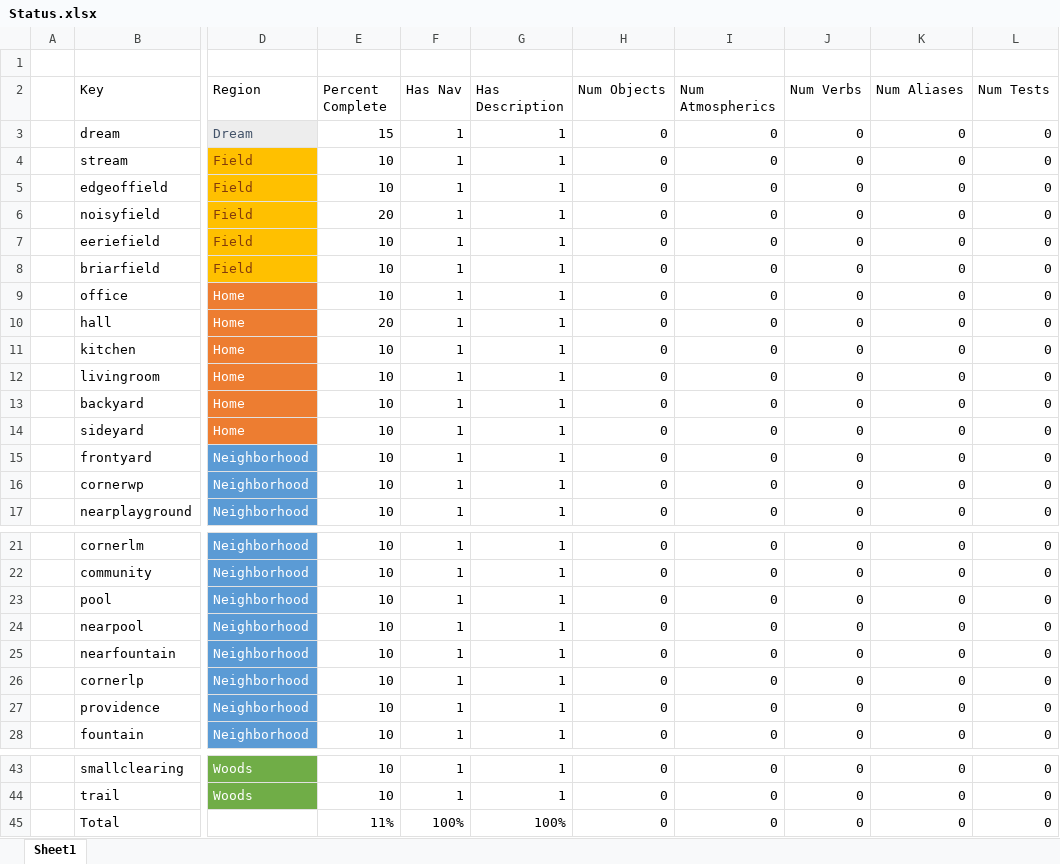
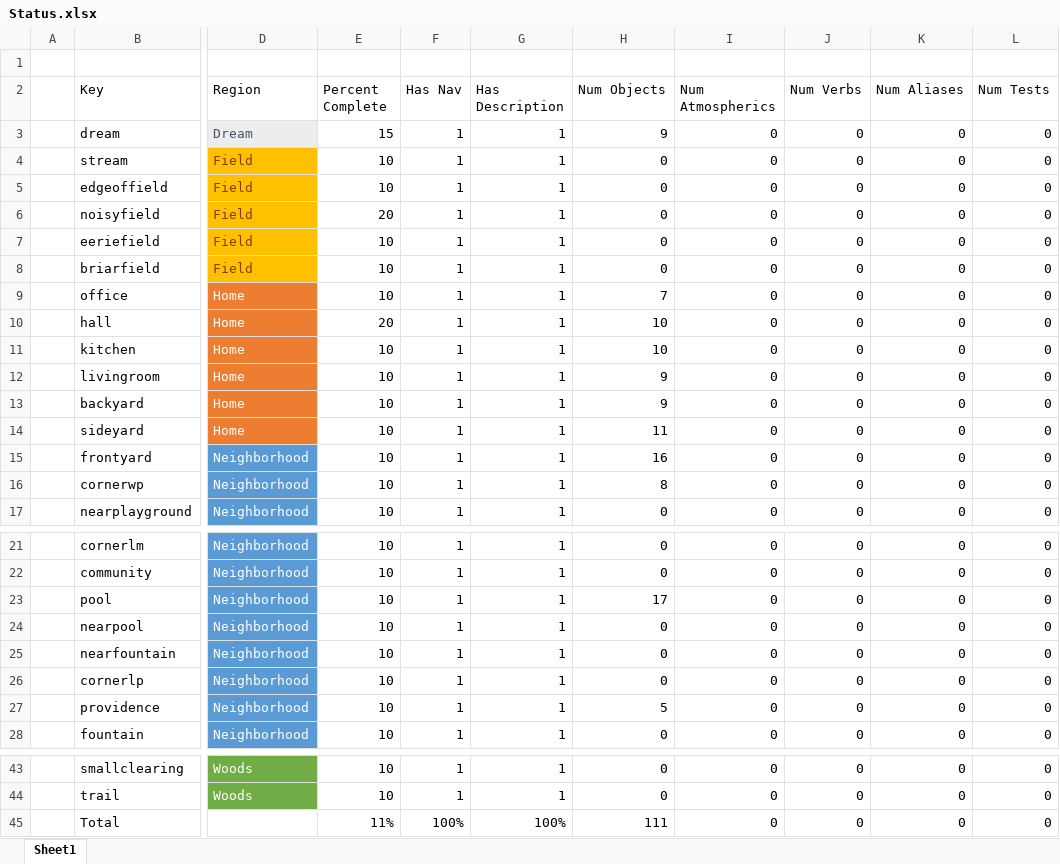
Before and after one commit to IntegerMan/angularIF, an Excel workbook: design/Fog Terrier/Status.xlsx, sheet Sheet1, drawn as a sheet; only a part is shown, gaps mark what is left out; values as stored, in another font and other column widths than the file's, no borders; conditional formats and table styles not drawn; the diff names each change by its address in the sheet, - before the commit and + after, or states it on an @@ line.

```diff
--- a/design/Fog Terrier/Status.xlsx (sheet Sheet1)
+++ b/design/Fog Terrier/Status.xlsx (sheet Sheet1)
-H3 (Num Objects): 0
+H3 (Num Objects): 9
-H9 (Num Objects): 0
+H9 (Num Objects): 7
-H10:H11 (Num Objects): 0
+H10:H11 (Num Objects): 10
-H12:H13 (Num Objects): 0
+H12:H13 (Num Objects): 9
-H14 (Num Objects): 0
+H14 (Num Objects): 11
-H15 (Num Objects): 0
+H15 (Num Objects): 16
-H16 (Num Objects): 0
+H16 (Num Objects): 8
-H23 (Num Objects): 0
+H23 (Num Objects): 17
-H27 (Num Objects): 0
+H27 (Num Objects): 5
-H45 (Num Objects): 0
+H45 (Num Objects): 111
```
Also changed, not shown: 5 other files.
